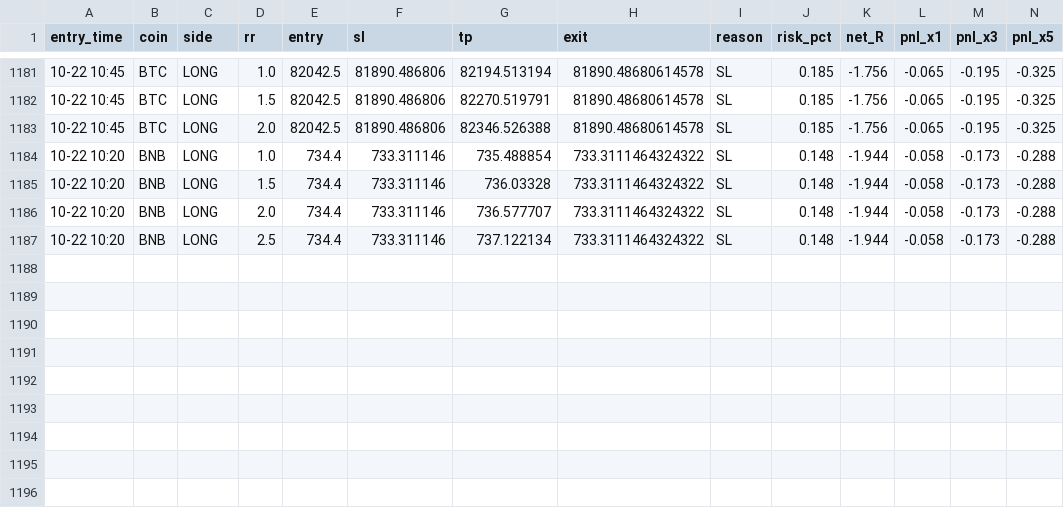
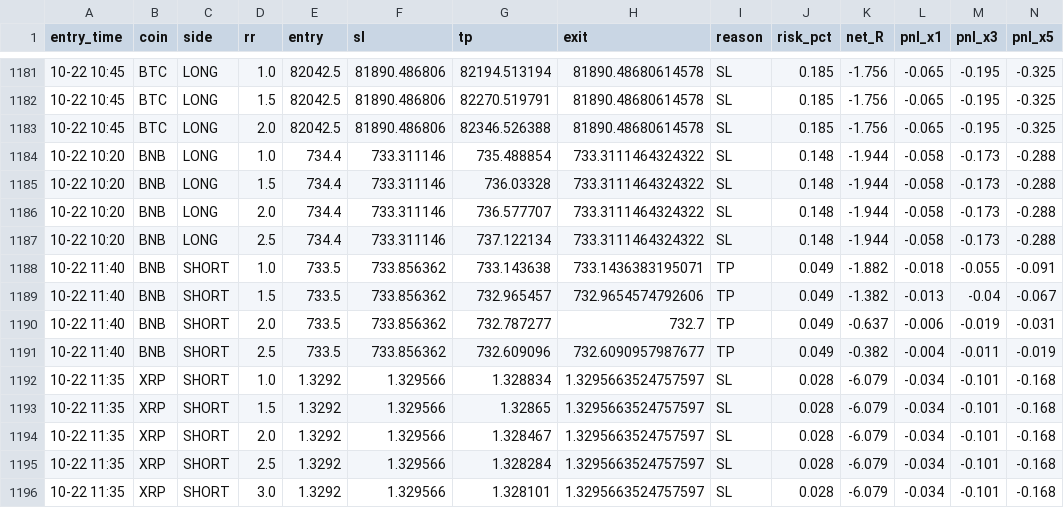
Before and after one commit to Ehsan2893/mabot.py, a CSV file: ma_fwd_trades.csv, drawn as a sheet; only a part is shown, gaps mark what is left out; rows hold the shown columns only; the diff names each change by its address in the sheet, - before the commit and + after, or states it on an @@ line.

```diff
--- a/ma_fwd_trades.csv
+++ b/ma_fwd_trades.csv
+row 1188: 10-22 11:40 | BNB | SHORT | 1.0 | 733.5 | 733.856362 | 733.143638 | 733.1436383195071 | TP | 0.049 | -1.882 | -0.018 | -0.055 | -0.091
+row 1189: 10-22 11:40 | BNB | SHORT | 1.5 | 733.5 | 733.856362 | 732.965457 | 732.9654574792606 | TP | 0.049 | -1.382 | -0.013 | -0.04 | -0.067
+row 1190: 10-22 11:40 | BNB | SHORT | 2.0 | 733.5 | 733.856362 | 732.787277 | 732.7 | TP | 0.049 | -0.637 | -0.006 | -0.019 | -0.031
+row 1191: 10-22 11:40 | BNB | SHORT | 2.5 | 733.5 | 733.856362 | 732.609096 | 732.6090957987677 | TP | 0.049 | -0.382 | -0.004 | -0.011 | -0.019
+row 1192: 10-22 11:35 | XRP | SHORT | 1.0 | 1.3292 | 1.329566 | 1.328834 | 1.3295663524757597 | SL | 0.028 | -6.079 | -0.034 | -0.101 | -0.168
+row 1193: 10-22 11:35 | XRP | SHORT | 1.5 | 1.3292 | 1.329566 | 1.32865 | 1.3295663524757597 | SL | 0.028 | -6.079 | -0.034 | -0.101 | -0.168
+row 1194: 10-22 11:35 | XRP | SHORT | 2.0 | 1.3292 | 1.329566 | 1.328467 | 1.3295663524757597 | SL | 0.028 | -6.079 | -0.034 | -0.101 | -0.168
+row 1195: 10-22 11:35 | XRP | SHORT | 2.5 | 1.3292 | 1.329566 | 1.328284 | 1.3295663524757597 | SL | 0.028 | -6.079 | -0.034 | -0.101 | -0.168
+row 1196: 10-22 11:35 | XRP | SHORT | 3.0 | 1.3292 | 1.329566 | 1.328101 | 1.3295663524757597 | SL | 0.028 | -6.079 | -0.034 | -0.101 | -0.168
```
Also changed, not shown: 1 other file.
